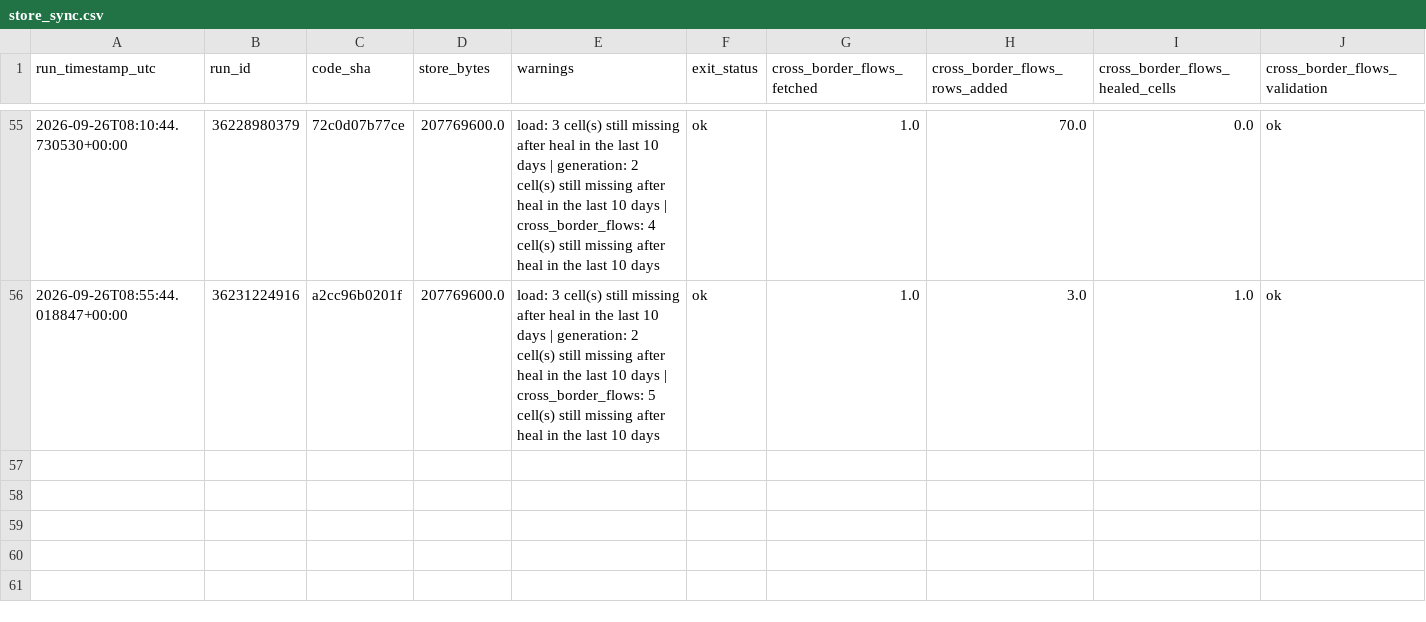
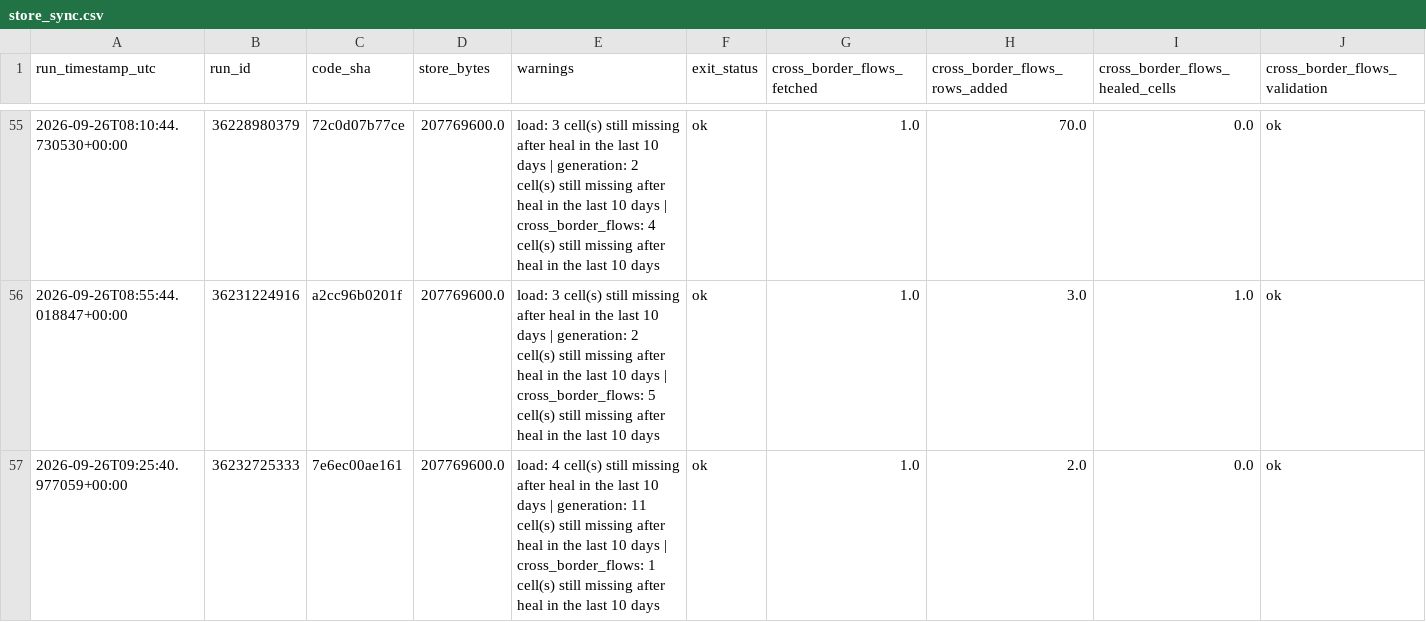
Before and after one commit to soentkeblindow/day-ahead-forecast-live-ops, a CSV file: logs/store_sync.csv, drawn as a sheet; only a part is shown, gaps mark what is left out; rows hold the shown columns only; the diff names each change by its address in the sheet, - before the commit and + after, or states it on an @@ line.

```diff
--- a/logs/store_sync.csv
+++ b/logs/store_sync.csv
+row 57: 2026-09-26T09:25:40.977059+00:00 | 36232725333 | 7e6ec00ae161 | 207769600.0 | load: 4 cell(s) still missing after heal in the last 10 days | generation: 11 cell(s) still missing after heal in the last 10 days | cross_border_flows: 1 cell(s) still missing after heal in the last 10 days | ok | 1.0 | 2.0 | 0.0 | ok
```
